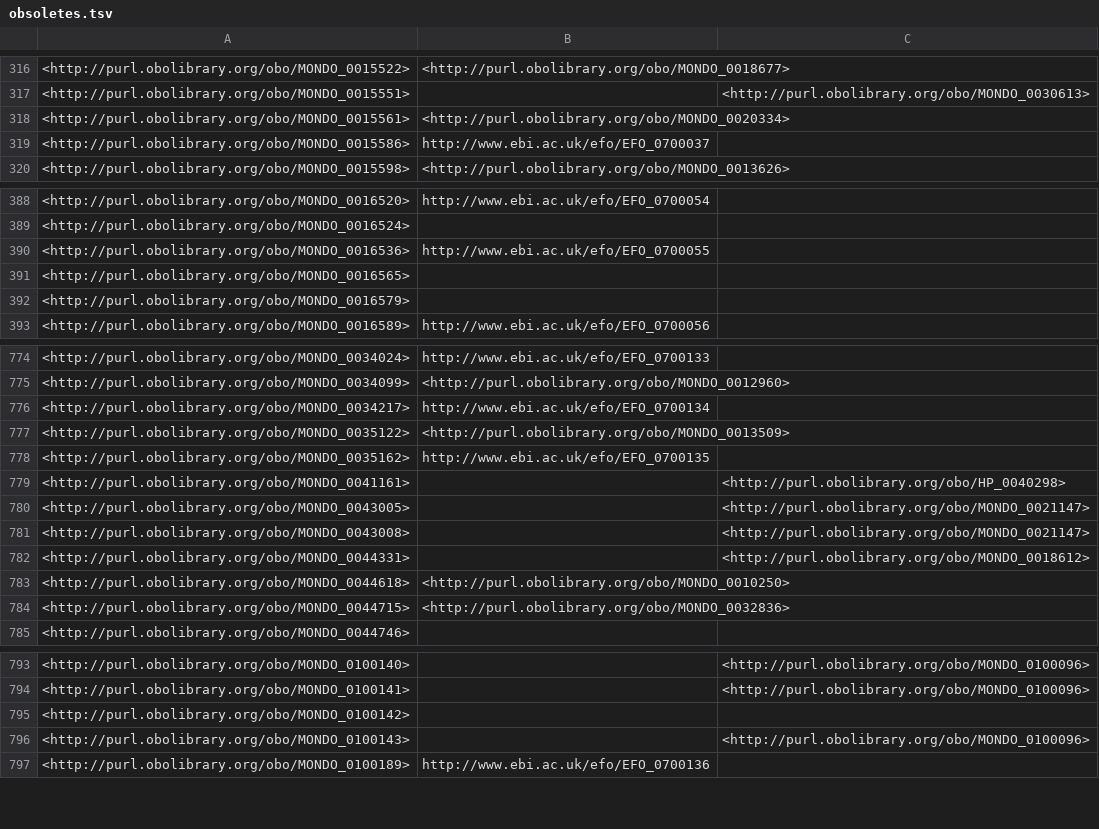
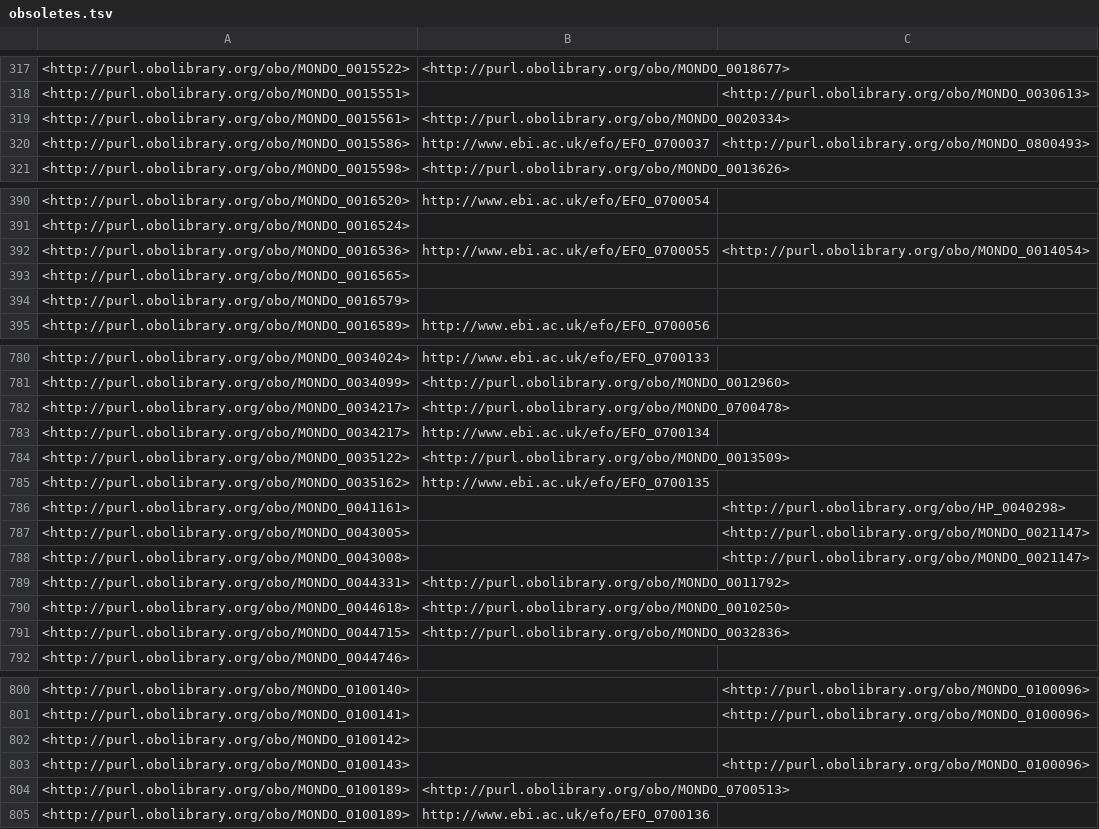
Before and after one commit to EBISPOT/efo, a TSV file: src/ontology/reports/obsoletes.tsv, drawn as a sheet; only a part is shown, gaps mark what is left out; the diff covers the shown part only.

```diff
--- a/src/ontology/reports/obsoletes.tsv
+++ b/src/ontology/reports/obsoletes.tsv
@@ -318,3 +319,3 @@
 <http://purl.obolibrary.org/obo/MONDO_0015561>	<http://purl.obolibrary.org/obo/MONDO_0020334>	
-<http://purl.obolibrary.org/obo/MONDO_0015586>	"http://www.ebi.ac.uk/efo/EFO_0700037"	
+<http://purl.obolibrary.org/obo/MONDO_0015586>	"http://www.ebi.ac.uk/efo/EFO_0700037"	<http://purl.obolibrary.org/obo/MONDO_0800493>
 <http://purl.obolibrary.org/obo/MONDO_0015598>	<http://purl.obolibrary.org/obo/MONDO_0013626>	
@@ -389,3 +391,3 @@
 <http://purl.obolibrary.org/obo/MONDO_0016524>		
-<http://purl.obolibrary.org/obo/MONDO_0016536>	"http://www.ebi.ac.uk/efo/EFO_0700055"	
+<http://purl.obolibrary.org/obo/MONDO_0016536>	"http://www.ebi.ac.uk/efo/EFO_0700055"	<http://purl.obolibrary.org/obo/MONDO_0014054>
 <http://purl.obolibrary.org/obo/MONDO_0016565>		
@@ -775,2 +781,3 @@
 <http://purl.obolibrary.org/obo/MONDO_0034099>	<http://purl.obolibrary.org/obo/MONDO_0012960>	
+<http://purl.obolibrary.org/obo/MONDO_0034217>	<http://purl.obolibrary.org/obo/MONDO_0700478>	
 <http://purl.obolibrary.org/obo/MONDO_0034217>	"http://www.ebi.ac.uk/efo/EFO_0700134"	
@@ -781,3 +788,3 @@
 <http://purl.obolibrary.org/obo/MONDO_0043008>		<http://purl.obolibrary.org/obo/MONDO_0021147>
-<http://purl.obolibrary.org/obo/MONDO_0044331>		<http://purl.obolibrary.org/obo/MONDO_0018612>
+<http://purl.obolibrary.org/obo/MONDO_0044331>	<http://purl.obolibrary.org/obo/MONDO_0011792>	
 <http://purl.obolibrary.org/obo/MONDO_0044618>	<http://purl.obolibrary.org/obo/MONDO_0010250>	
@@ -796,2 +803,3 @@
 <http://purl.obolibrary.org/obo/MONDO_0100143>		<http://purl.obolibrary.org/obo/MONDO_0100096>
+<http://purl.obolibrary.org/obo/MONDO_0100189>	<http://purl.obolibrary.org/obo/MONDO_0700513>	
 <http://purl.obolibrary.org/obo/MONDO_0100189>	"http://www.ebi.ac.uk/efo/EFO_0700136"	
```
Also changed, not shown: 13 added rows, 2 removed rows and 13 edited cells elsewhere in this file, src/ontology/components/mondo_efo_mappings.tsv, src/ontology/reports/class-count-by-prefix.tsv, 15 other files.
